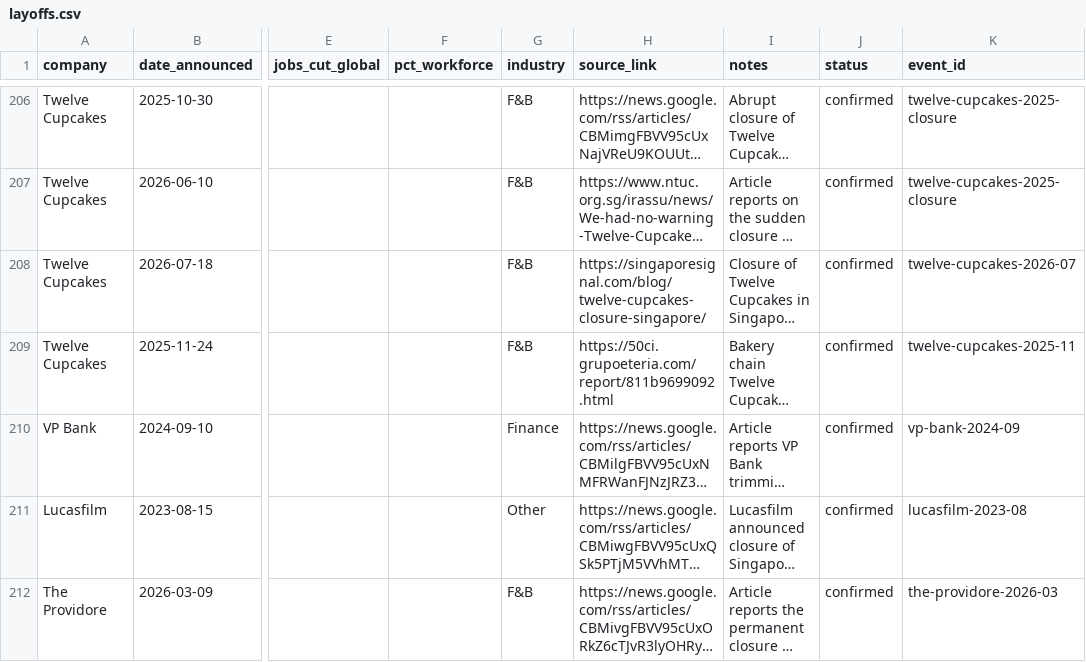
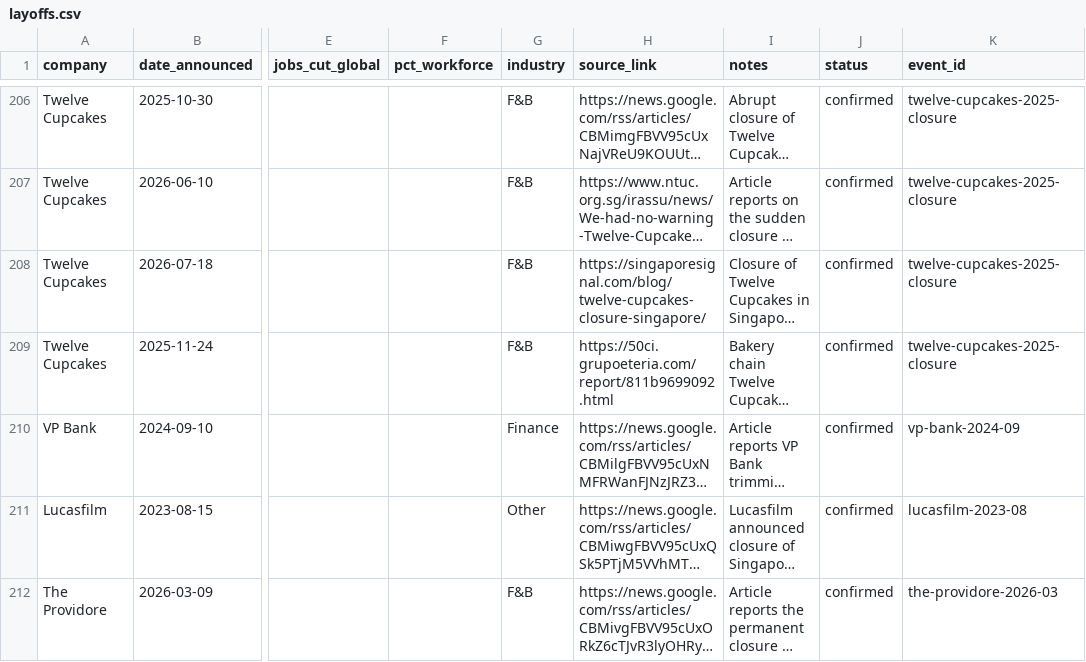
Before and after one commit to luarss/sg-layoffz, a CSV file: data/layoffs.csv, drawn as a sheet; only a part is shown, gaps mark what is left out; long unchanged cells end in …; the diff covers the shown part only; the diff names each change by its address in the sheet, - before the commit and + after, or states it on an @@ line.

Commit message:
refactor: consolidate event dedup, share pipeline primitives, gate CI on validate
Data
- Merge 38 drifted event_id pairs via new data/event-merges.csv; record 3
  judged-distinct pairs in data/distinct-events.csv (850 rows, 564 -> 524 ids)
- Dedupe rejected.csv by normalized URL (3598 -> 3465 rows)
- Aliases: True Singapore/Group -> True Fitness, Gardenia Foods -> Gardenia,
  Heineken/APB slash form; strip "bank" suffix
- Fix Crystal Jade 120-job row, Standard Chartered 2025 re-report, Gardenia
  and Uber dates

Pipeline
- LLM may only return a hinted event_id or null; code mints company-YYYY-MM
- Evals use the production prompt, parser and provider chain (llm-prompt.ts)
- dedup-layoffs: curated merges, window+URL union, same-month suffix merge
- validate: one warning per event-id pair, distinct-events suppression,
  summary table, --baseline <ref> that fails only on new warnings
- Workflows: scrape, rumor-recheck and wayback gate commits on validate
- Scrapers share scrape-common.ts; indexed isDuplicate (11s -> 53ms)
- Shared companyKey, eventIdFor, dates, rowQuality, async, csv helpers

```diff
--- a/data/layoffs.csv
+++ b/data/layoffs.csv
-K208 (event_id): twelve-cupcakes-2026-07
+K208 (event_id): twelve-cupcakes-2025-closure
-K209 (event_id): twelve-cupcakes-2025-11
+K209 (event_id): twelve-cupcakes-2025-closure
```
Also changed, not shown: 57 edited cells elsewhere in this file, data/company-aliases.csv, 48 other files.
